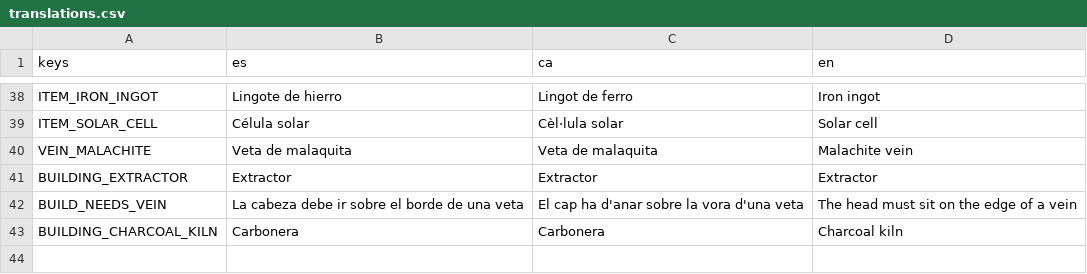
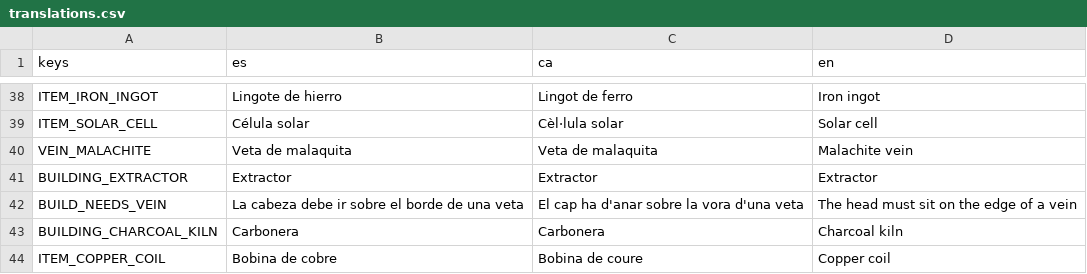
Before and after one commit to Cemiformica/formica, a CSV file: localization/translations.csv, drawn as a sheet; only a part is shown, gaps mark what is left out; the diff names each change by its address in the sheet, - before the commit and + after, or states it on an @@ line.

```diff
--- a/localization/translations.csv
+++ b/localization/translations.csv
+row 44: ITEM_COPPER_COIL | Bobina de cobre | Bobina de coure | Copper coil
```
Also changed, not shown: 19 other files.
